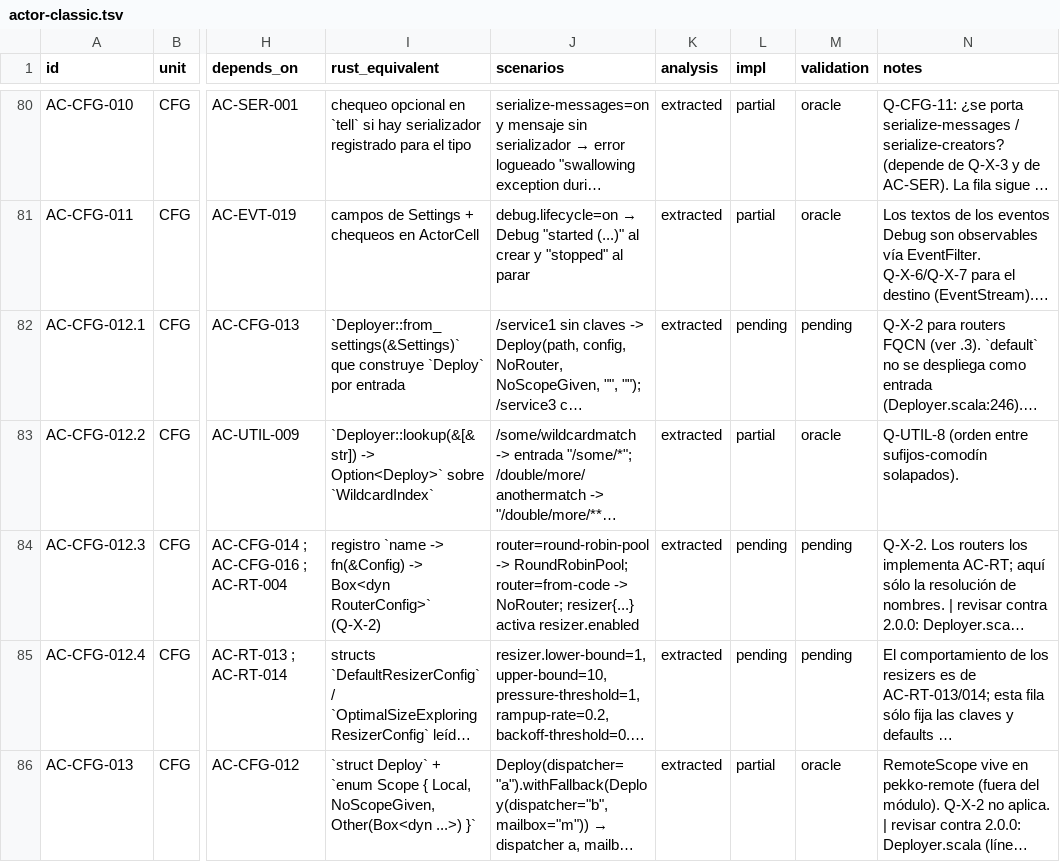
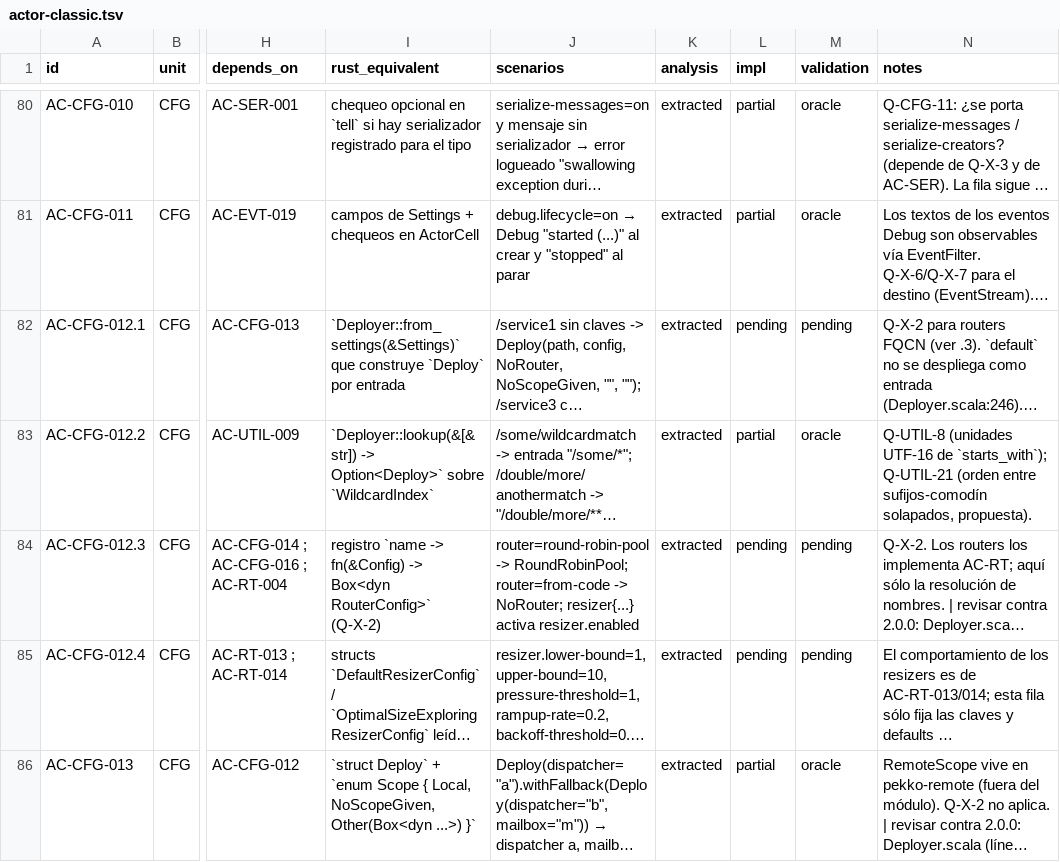
Before and after one commit to getsyntegrity/rakka, a TSV file: docs/inventory/actor-classic.tsv, drawn as a sheet; only a part is shown, gaps mark what is left out; long unchanged cells end in …; the diff names each change by its address in the sheet, - before the commit and + after, or states it on an @@ line.

```diff
--- a/docs/inventory/actor-classic.tsv
+++ b/docs/inventory/actor-classic.tsv
-N83 (notes): Q-UTIL-8 (orden entre sufijos-comodín solapados).
+N83 (notes): Q-UTIL-8 (unidades UTF-16 de `starts_with`); Q-UTIL-21 (orden entre sufijos-comodín solapados, propuesta).
```
Also changed, not shown: docs/contract-map.tsv, 6 other files.
